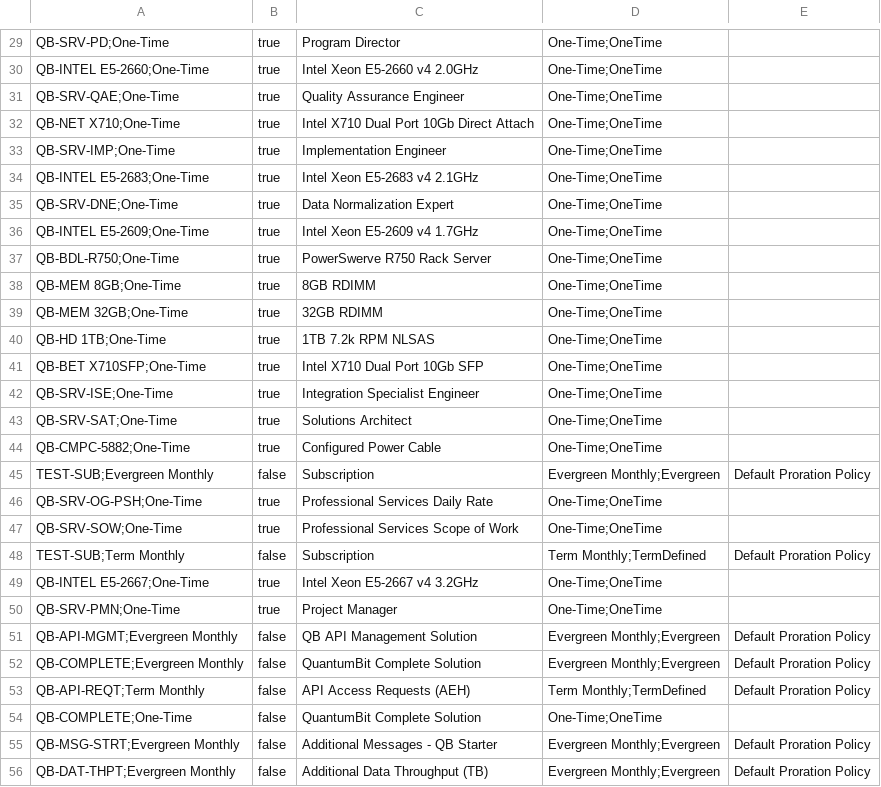
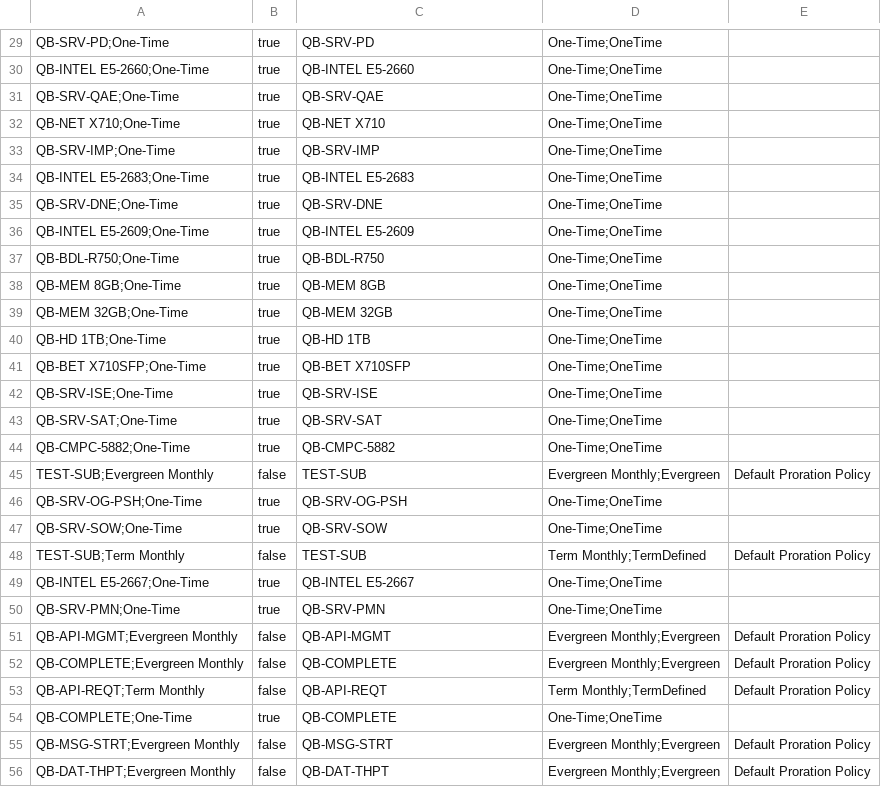
Before and after one commit to bgaldino/rlm-base, a CSV file: datasets/sfdmu/multicurrency/ProductSellingModelOption.csv, drawn as a sheet; only a part is shown, gaps mark what is left out; the diff covers the shown part only; the diff names each change by its address in the sheet, - before the commit and + after, or states it on an @@ line.

```diff
--- a/datasets/sfdmu/multicurrency/ProductSellingModelOption.csv
+++ b/datasets/sfdmu/multicurrency/ProductSellingModelOption.csv
-C29: Program Director
+C29: QB-SRV-PD
-C30: Intel Xeon E5-2660 v4 2.0GHz
+C30: QB-INTEL E5-2660
-C31: Quality Assurance Engineer
+C31: QB-SRV-QAE
-C32: Intel X710 Dual Port 10Gb Direct Attach
+C32: QB-NET X710
-C33: Implementation Engineer
+C33: QB-SRV-IMP
-C34: Intel Xeon E5-2683 v4 2.1GHz
+C34: QB-INTEL E5-2683
-C35: Data Normalization Expert
+C35: QB-SRV-DNE
-C36: Intel Xeon E5-2609 v4 1.7GHz
+C36: QB-INTEL E5-2609
-C37: PowerSwerve R750 Rack Server
+C37: QB-BDL-R750
-C38: 8GB RDIMM
+C38: QB-MEM 8GB
-C39: 32GB RDIMM
+C39: QB-MEM 32GB
-C40: 1TB 7.2k RPM NLSAS
+C40: QB-HD 1TB
-C41: Intel X710 Dual Port 10Gb SFP
+C41: QB-BET X710SFP
-C42: Integration Specialist Engineer
+C42: QB-SRV-ISE
-C43: Solutions Architect
+C43: QB-SRV-SAT
-C44: Configured Power Cable
+C44: QB-CMPC-5882
-C45: Subscription
+C45: TEST-SUB
-C46: Professional Services Daily Rate
+C46: QB-SRV-OG-PSH
-C47: Professional Services Scope of Work
+C47: QB-SRV-SOW
-C48: Subscription
+C48: TEST-SUB
-C49: Intel Xeon E5-2667 v4 3.2GHz
+C49: QB-INTEL E5-2667
-C50: Project Manager
+C50: QB-SRV-PMN
-C51: QB API Management Solution
+C51: QB-API-MGMT
-C52: QuantumBit Complete Solution
+C52: QB-COMPLETE
-C53: API Access Requests (AEH)
+C53: QB-API-REQT
-B54: false
+B54: true
-C54: QuantumBit Complete Solution
+C54: QB-COMPLETE
-C55: Additional Messages - QB Starter
+C55: QB-MSG-STRT
-C56: Additional Data Throughput (TB)
+C56: QB-DAT-THPT
```
Also changed, not shown: 1 added row, 1 removed row and 40 edited cells elsewhere in this file, datasets/sfdmu/multicurrency/AttributeBasedAdjustment.csv, datasets/sfdmu/multicurrency/BundleBasedAdjustment.csv, 6 other files.
